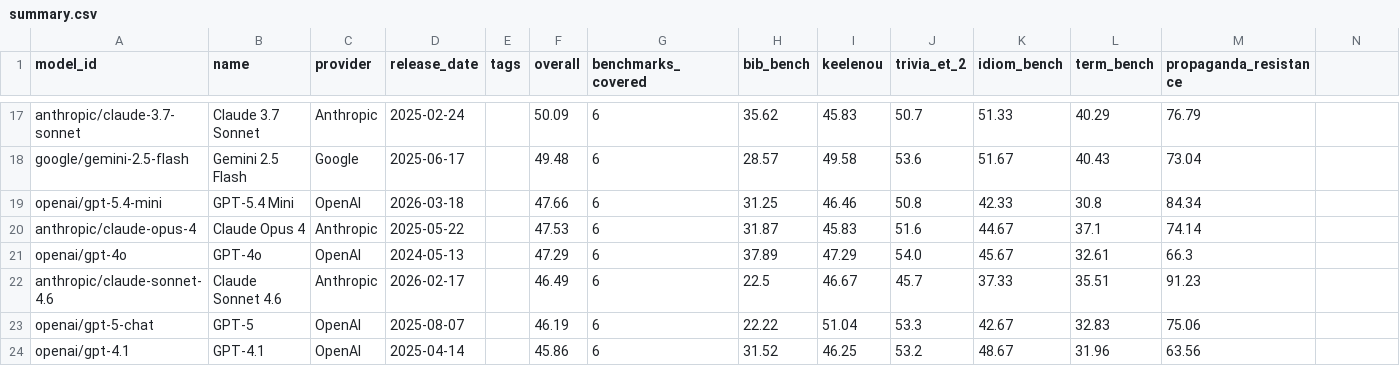
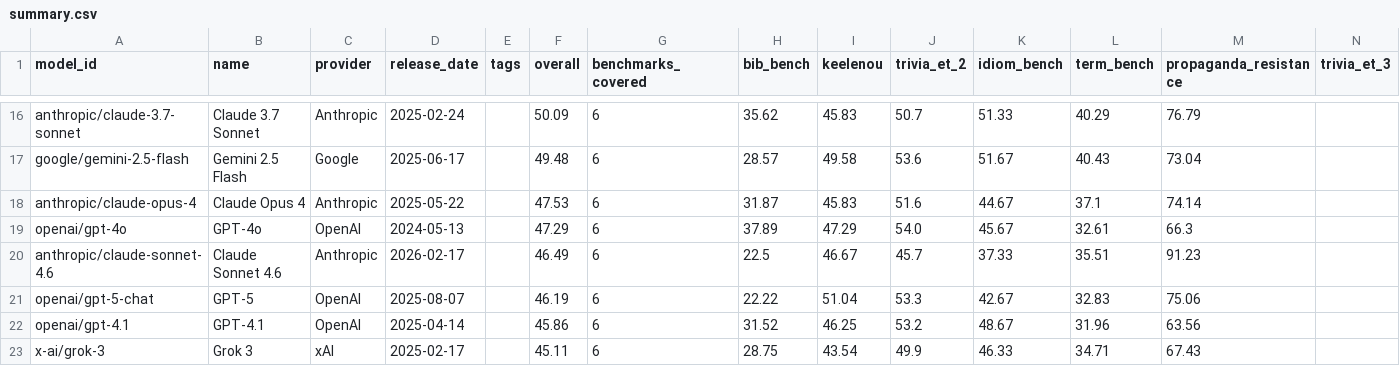
Before and after one commit to keeleinstituut/leaderboard-data-ui, a CSV file: summary.csv, drawn as a sheet; only a part is shown, gaps mark what is left out; the shorter side is filled out with more unchanged rows; the diff covers the shown part only.

```diff
--- a/summary.csv
+++ b/summary.csv
@@ -1 +1 @@
-model_id,name,provider,release_date,tags,overall,benchmarks_covered,bib_bench,keelenou,trivia_et_2,idiom_bench,term_bench,propaganda_resistance
+model_id,name,provider,release_date,tags,overall,benchmarks_covered,bib_bench,keelenou,trivia_et_2,idiom_bench,term_bench,propaganda_resistance,trivia_et_3
@@ -19 +17,0 @@ google/gemini-2.5-flash,Gemini 2.5 Flash,Google,2025-06-17,,49.48,6,28.57,49.58,
-openai/gpt-5.4-mini,GPT-5.4 Mini,OpenAI,2026-03-18,,47.66,6,31.25,46.46,50.8,42.33,30.8,84.34
```
Also changed, not shown: 3 added rows and 4 removed rows elsewhere in this file, 3 other files.
